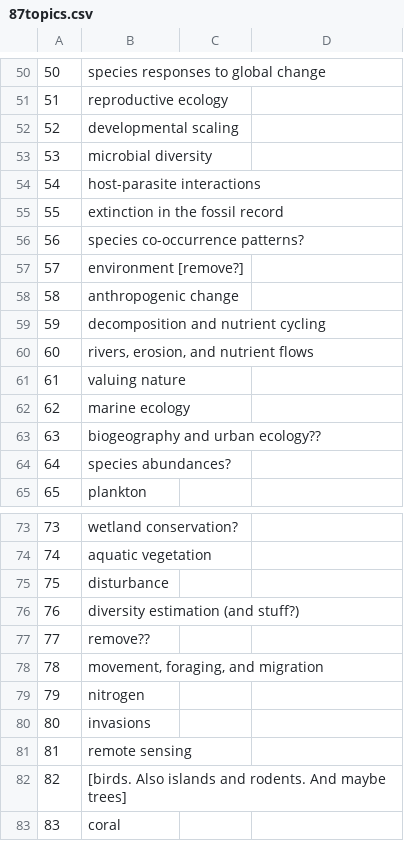
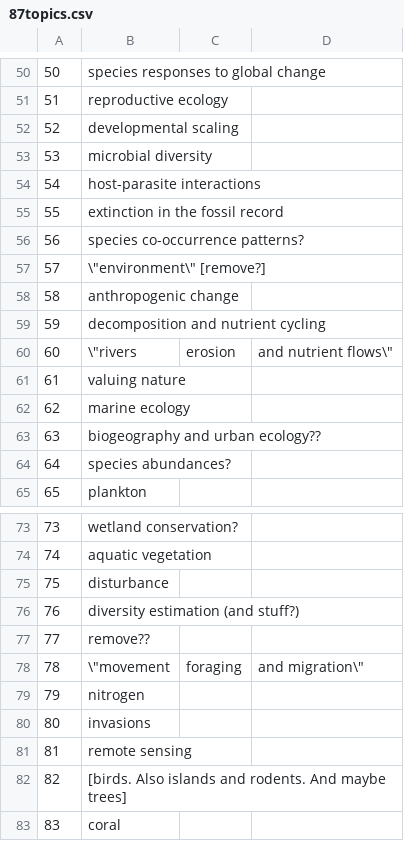
Before and after one commit to laurenwalker/TopicViz, a CSV file: data/87topics.csv, drawn as a sheet; only a part is shown, gaps mark what is left out.

Commit message:
escape quotes

```diff
--- a/data/87topics.csv
+++ b/data/87topics.csv
@@ -56,6 +56,6 @@
 56, species co-occurrence patterns?
-57, "environment" [remove?]
+57, \"environment\" [remove?]
 58, anthropogenic change
 59, decomposition and nutrient cycling
-60, "rivers, erosion, and nutrient flows"
+60, \"rivers, erosion, and nutrient flows\"
 61, valuing nature
@@ -77,3 +77,3 @@
 77, remove??
-78, "movement, foraging, and migration"
+78, \"movement, foraging, and migration\"
 79, nitrogen
```
